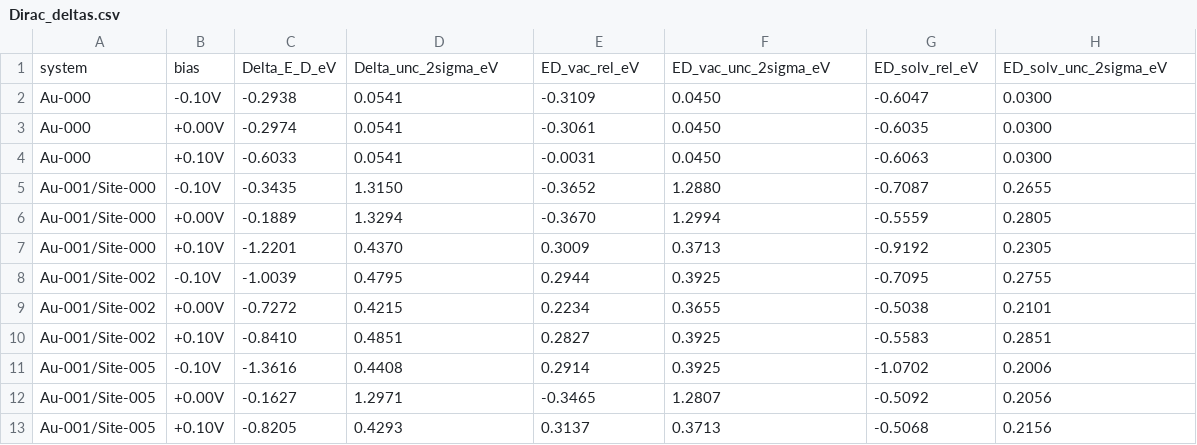
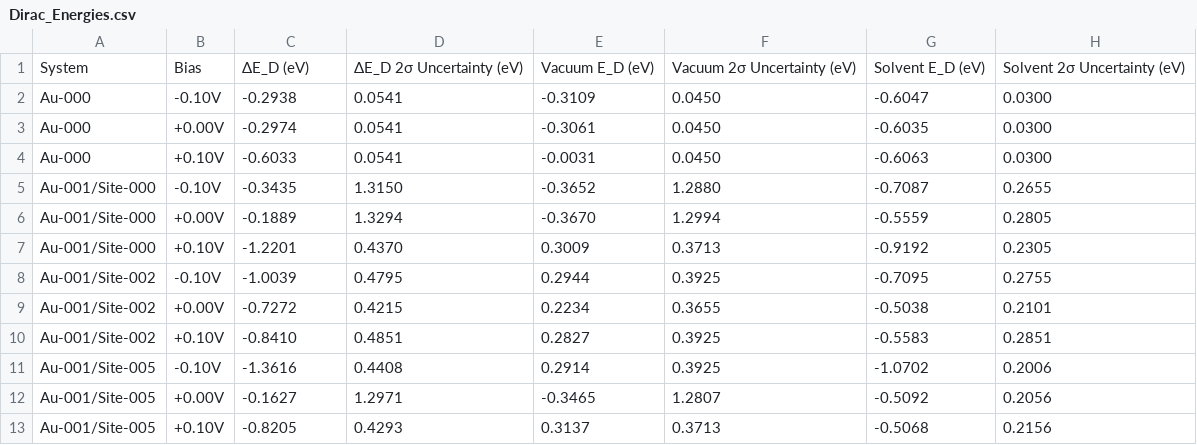
Before and after one commit to G-Seaford/HetSys-Peer-UQ, a CSV file: Figures/Dirac_Energies.csv (was Figures/Dirac_deltas.csv), drawn as a sheet.

```diff
--- a/Figures/Dirac_deltas.csv
+++ b/Figures/Dirac_Energies.csv
@@ -1,2 +1,2 @@
-system,bias,Delta_E_D_eV,Delta_unc_2sigma_eV,ED_vac_rel_eV,ED_vac_unc_2sigma_eV,ED_solv_rel_eV,ED_solv_unc_2sigma_eV
+System,Bias,ΔE_D (eV),ΔE_D 2σ Uncertainty (eV),Vacuum E_D (eV),Vacuum 2σ Uncertainty (eV),Solvent E_D (eV),Solvent 2σ Uncertainty (eV)
 Au-000,-0.10V,-0.2938,0.0541,-0.3109,0.0450,-0.6047,0.0300
```
Also changed, not shown: Figures/Uncertainty_Quantification_Values.csv, 3 other files.
